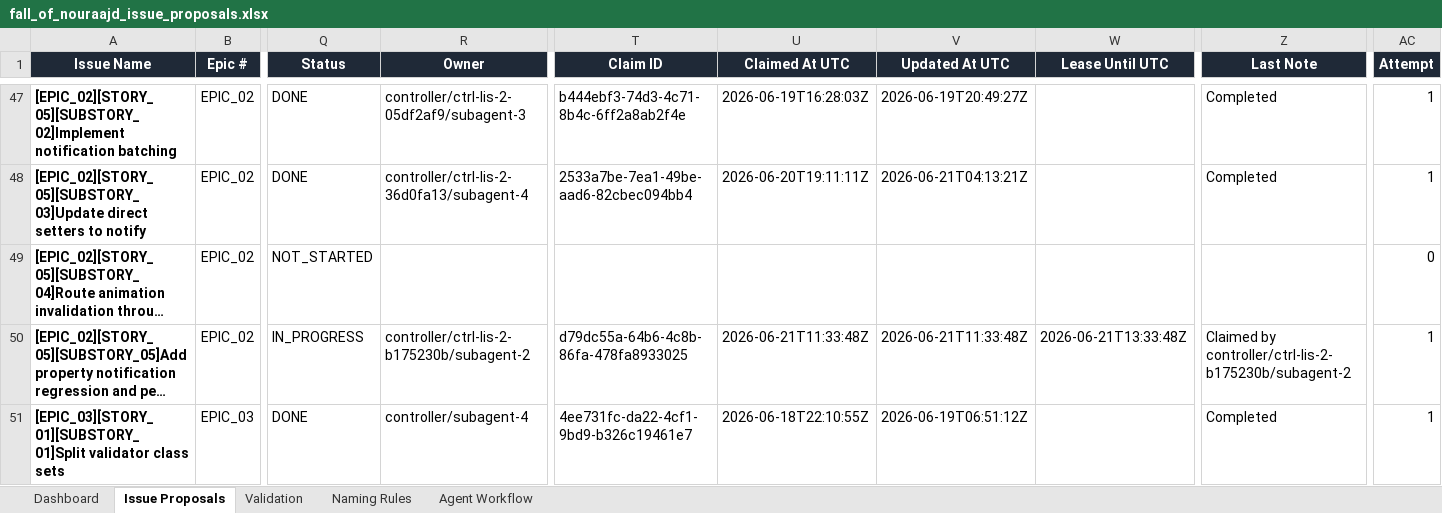
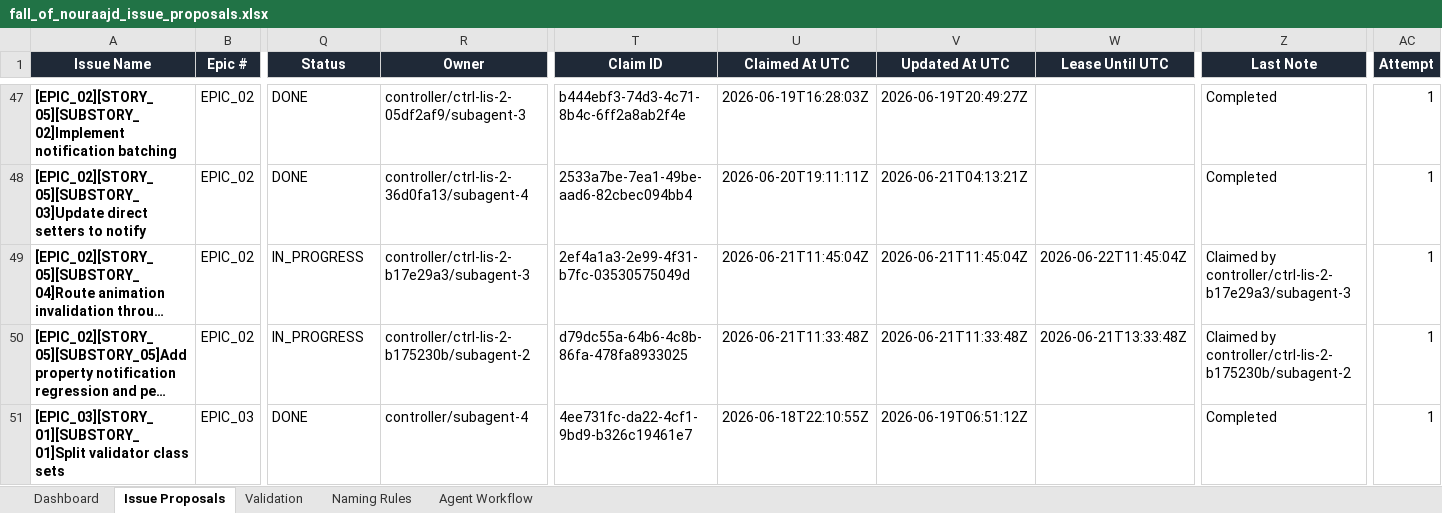
Before and after one commit to lisu188/fall-of-nouraajd, an Excel workbook: planning/fall_of_nouraajd_issue_proposals.xlsx, sheet Issue Proposals, drawn as a sheet; only a part is shown, gaps mark what is left out; long unchanged cells end in …; values as stored, in another font and other column widths than the file's, no borders; conditional formats and table styles not drawn; the diff names each change by its address in the sheet, - before the commit and + after, or states it on an @@ line.

Commit message:
Claim animation invalidation issue

```diff
--- a/planning/fall_of_nouraajd_issue_proposals.xlsx (sheet Issue Proposals)
+++ b/planning/fall_of_nouraajd_issue_proposals.xlsx (sheet Issue Proposals)
-Q49 (Status): NOT_STARTED
+Q49 (Status): IN_PROGRESS
-R49 (Owner): (empty)
+R49 (Owner): controller/ctrl-lis-2-b17e29a3/subagent-3
-T49 (Claim ID): (empty)
+T49 (Claim ID): 2ef4a1a3-2e99-4f31-b7fc-03530575049d
-U49 (Claimed At UTC): (empty)
+U49 (Claimed At UTC): 2026-06-21T11:45:04Z
-V49 (Updated At UTC): (empty)
+V49 (Updated At UTC): 2026-06-21T11:45:04Z
-W49 (Lease Until UTC): (empty)
+W49 (Lease Until UTC): 2026-06-22T11:45:04Z
-Z49 (Last Note): (empty)
+Z49 (Last Note): Claimed by controller/ctrl-lis-2-b17e29a3/subagent-3
-AC49 (Attempt): 0
+AC49 (Attempt): 1
```
